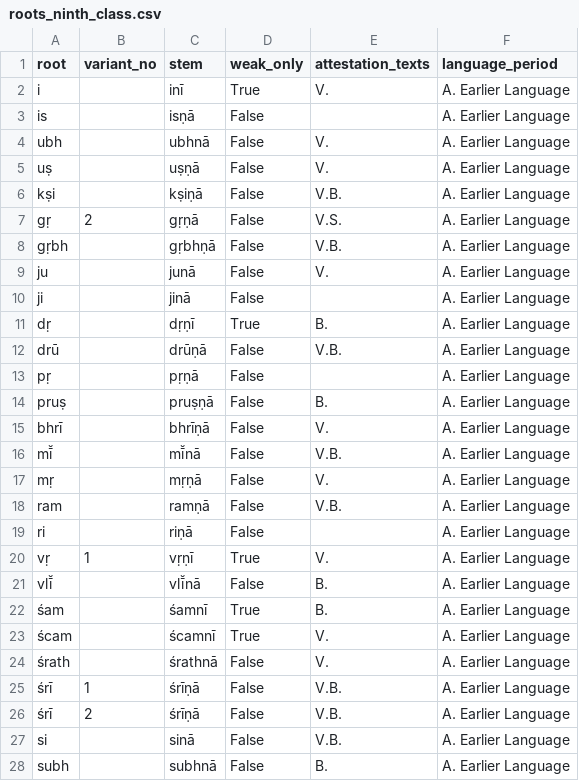
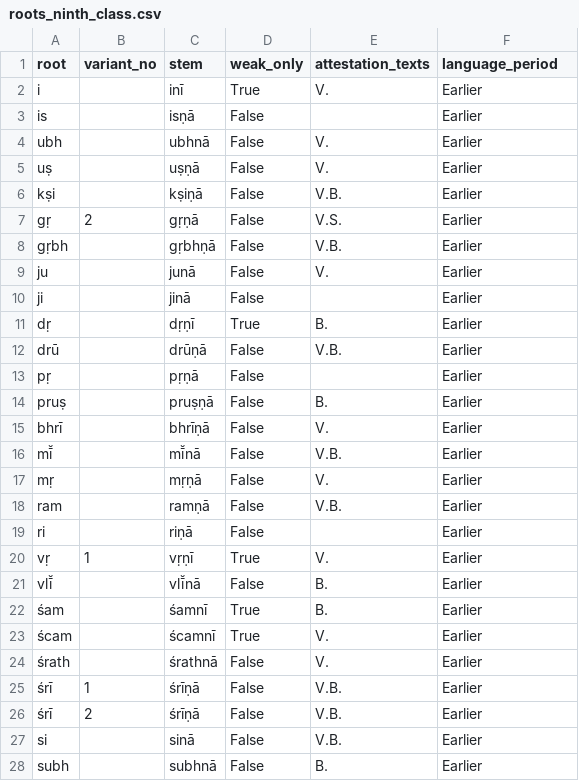
Before and after one commit to anupdhml/sanskrit_ninth_class_meter, a CSV file: data/roots_ninth_class.csv, drawn as a sheet; only a part is shown; the diff covers the shown part only.

Commit message:
Rename language period strings
Signed-off-by: Anup Dhamala <anupdhml+git@gmail.com>

```diff
--- a/data/roots_ninth_class.csv
+++ b/data/roots_ninth_class.csv
@@ -1,28 +1,28 @@
 root,variant_no,stem,weak_only,attestation_texts,language_period
-i,,inī,True,V.,A. Earlier Language
-is,,isṇā,False,,A. Earlier Language
-ubh,,ubhnā,False,V.,A. Earlier Language
-uṣ,,uṣṇā,False,V.,A. Earlier Language
-kṣi,,kṣiṇā,False,V.B.,A. Earlier Language
-gṛ,2,gṛṇā,False,V.S.,A. Earlier Language
-gṛbh,,gṛbhṇā,False,V.B.,A. Earlier Language
-ju,,junā,False,V.,A. Earlier Language
-ji,,jinā,False,,A. Earlier Language
-dṛ,,dṛṇī,True,B.,A. Earlier Language
-drū,,drūṇā,False,V.B.,A. Earlier Language
-pṛ,,pṛṇā,False,,A. Earlier Language
-pruṣ,,pruṣṇā,False,B.,A. Earlier Language
-bhrī,,bhrīṇā,False,V.,A. Earlier Language
-mī̆,,mī̆nā,False,V.B.,A. Earlier Language
-mṛ,,mṛṇā,False,V.,A. Earlier Language
-ram,,ramṇā,False,V.B.,A. Earlier Language
-ri,,riṇā,False,,A. Earlier Language
-vṛ,1,vṛṇī,True,V.,A. Earlier Language
-vlī̆,,vlī̆nā,False,B.,A. Earlier Language
-śam,,śamnī,True,B.,A. Earlier Language
-ścam,,ścamnī,True,V.,A. Earlier Language
-śrath,,śrathnā,False,V.,A. Earlier Language
-śrī,1,śrīṇā,False,V.B.,A. Earlier Language
-śrī,2,śrīṇā,False,V.B.,A. Earlier Language
-si,,sinā,False,V.B.,A. Earlier Language
-subh,,subhnā,False,B.,A. Earlier Language
+i,,inī,True,V.,Earlier
+is,,isṇā,False,,Earlier
+ubh,,ubhnā,False,V.,Earlier
+uṣ,,uṣṇā,False,V.,Earlier
+kṣi,,kṣiṇā,False,V.B.,Earlier
+gṛ,2,gṛṇā,False,V.S.,Earlier
+gṛbh,,gṛbhṇā,False,V.B.,Earlier
+ju,,junā,False,V.,Earlier
+ji,,jinā,False,,Earlier
+dṛ,,dṛṇī,True,B.,Earlier
+drū,,drūṇā,False,V.B.,Earlier
+pṛ,,pṛṇā,False,,Earlier
+pruṣ,,pruṣṇā,False,B.,Earlier
+bhrī,,bhrīṇā,False,V.,Earlier
+mī̆,,mī̆nā,False,V.B.,Earlier
+mṛ,,mṛṇā,False,V.,Earlier
+ram,,ramṇā,False,V.B.,Earlier
+ri,,riṇā,False,,Earlier
+vṛ,1,vṛṇī,True,V.,Earlier
+vlī̆,,vlī̆nā,False,B.,Earlier
+śam,,śamnī,True,B.,Earlier
+ścam,,ścamnī,True,V.,Earlier
+śrath,,śrathnā,False,V.,Earlier
+śrī,1,śrīṇā,False,V.B.,Earlier
+śrī,2,śrīṇā,False,V.B.,Earlier
+si,,sinā,False,V.B.,Earlier
+subh,,subhnā,False,B.,Earlier
```
Also changed, not shown: 26 edited cells elsewhere in this file, 1 other file.
